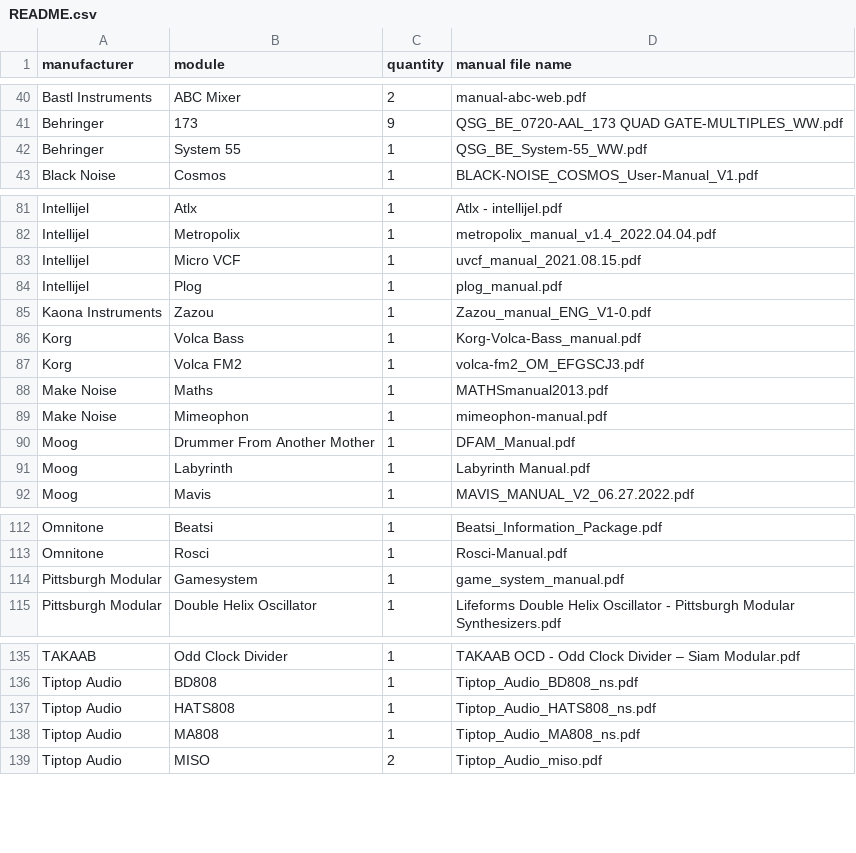
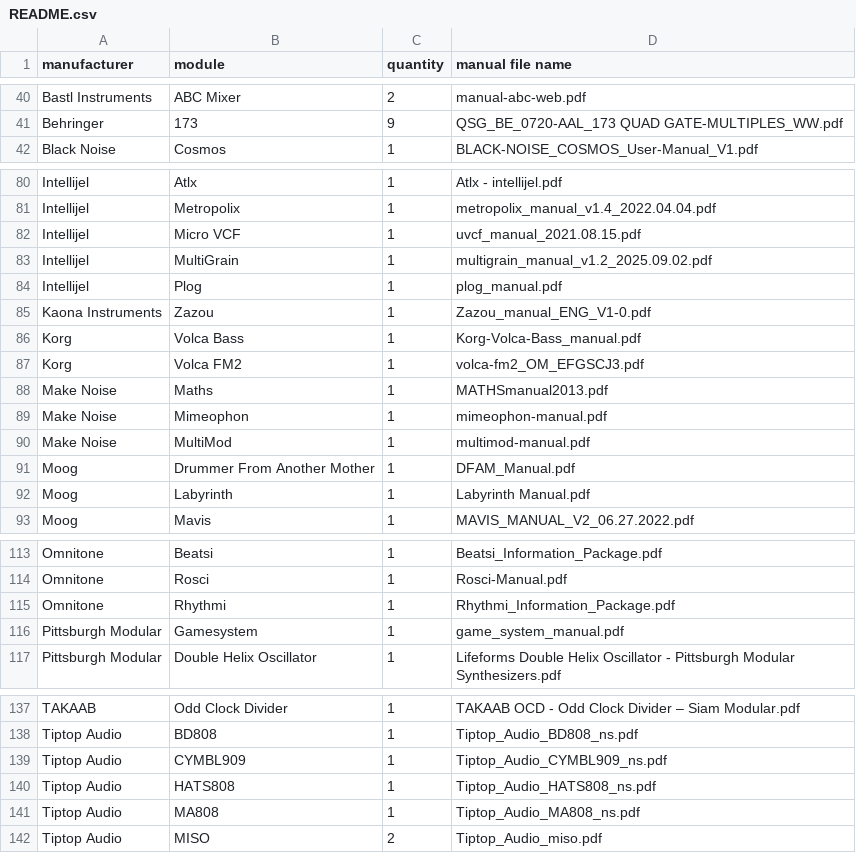
Before and after one commit to nstarke/eurorack-manuals, a CSV file: README.csv, drawn as a sheet; only a part is shown, gaps mark what is left out.

Commit message:
New Modules

```diff
--- a/README.csv
+++ b/README.csv
@@ -41,3 +41,2 @@
 "Behringer","173",9,"QSG_BE_0720-AAL_173 QUAD GATE-MULTIPLES_WW.pdf"
-"Behringer","System 55",1,"QSG_BE_System-55_WW.pdf"
 "Black Noise","Cosmos",1,"BLACK-NOISE_COSMOS_User-Manual_V1.pdf"
@@ -83,2 +82,3 @@
 "Intellijel","Micro VCF",1,"uvcf_manual_2021.08.15.pdf"
+"Intellijel","MultiGrain",1,"multigrain_manual_v1.2_2025.09.02.pdf"
 "Intellijel","Plog",1,"plog_manual.pdf"
@@ -89,2 +89,3 @@
 "Make Noise","Mimeophon",1,"mimeophon-manual.pdf"
+"Make Noise","MultiMod",1,"multimod-manual.pdf"
 "Moog","Drummer From Another Mother",1,"DFAM_Manual.pdf"
@@ -113,2 +114,3 @@
 "Omnitone","Rosci",1,"Rosci-Manual.pdf"
+"Omnitone","Rhythmi",1,"Rhythmi_Information_Package.pdf"
 "Pittsburgh Modular","Gamesystem",1,"game_system_manual.pdf"
@@ -136,2 +138,3 @@
 "Tiptop Audio","BD808",1,"Tiptop_Audio_BD808_ns.pdf"
+"Tiptop Audio","CYMBL909",1,"Tiptop_Audio_CYMBL909_ns.pdf"
 "Tiptop Audio","HATS808",1,"Tiptop_Audio_HATS808_ns.pdf"
```
Also changed, not shown: 5 other files.
